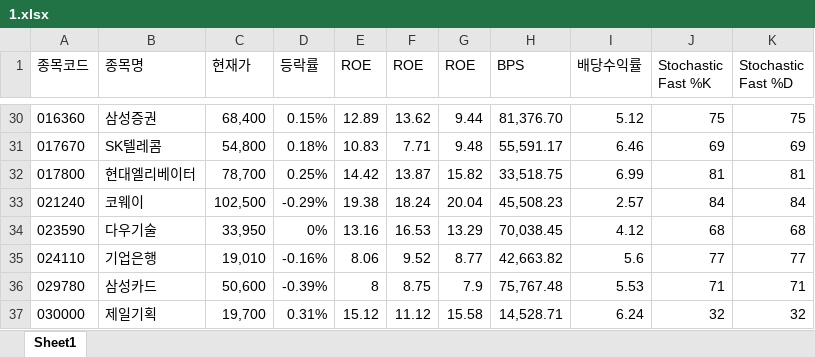
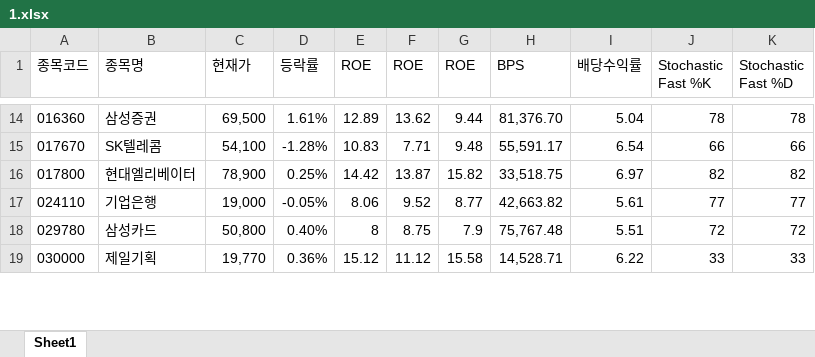
Before and after one commit to ez4happy/DividendGrowth, an Excel workbook: 1.xlsx, sheet Sheet1, drawn as a sheet; only a part is shown, gaps mark what is left out; values as stored, in another font and other column widths than the file's, no borders; removed rows and columns are numbered as before the commit, all else as after; the diff covers the shown part only; the diff names each change by its address in the sheet, - before the commit and + after, or states it on an @@ line.

```diff
--- a/1.xlsx (sheet Sheet1)
+++ b/1.xlsx (sheet Sheet1)
-C14 (현재가): 68,400
+C14 (현재가): 69,500
-D14 (등락률): 0.15%
+D14 (등락률): 1.61%
-I14 (배당수익률): 5.12
+I14 (배당수익률): 5.04
-J14 (Stochastic Fast %K): 75
+J14 (Stochastic Fast %K): 78
-K14 (Stochastic Fast %D): 75
+K14 (Stochastic Fast %D): 78
-C15 (현재가): 54,800
+C15 (현재가): 54,100
-D15 (등락률): 0.18%
+D15 (등락률): -1.28%
-I15 (배당수익률): 6.46
+I15 (배당수익률): 6.54
-J15 (Stochastic Fast %K): 69
+J15 (Stochastic Fast %K): 66
-K15 (Stochastic Fast %D): 69
+K15 (Stochastic Fast %D): 66
-C16 (현재가): 78,700
+C16 (현재가): 78,900
-I16 (배당수익률): 6.99
+I16 (배당수익률): 6.97
-J16 (Stochastic Fast %K): 81
+J16 (Stochastic Fast %K): 82
-K16 (Stochastic Fast %D): 81
+K16 (Stochastic Fast %D): 82
-row 33: 021240 | 코웨이 | 102,500 | -0.29% | 19.38 | 18.24 | 20.04 | 45,508.23 | 2.57 | 84 | 84
-row 34: 023590 | 다우기술 | 33,950 | 0% | 13.16 | 16.53 | 13.29 | 70,038.45 | 4.12 | 68 | 68
-C17 (현재가): 19,010
+C17 (현재가): 19,000
-D17 (등락률): -0.16%
+D17 (등락률): -0.05%
-I17 (배당수익률): 5.6
+I17 (배당수익률): 5.61
-C18 (현재가): 50,600
+C18 (현재가): 50,800
-D18 (등락률): -0.39%
+D18 (등락률): 0.40%
-I18 (배당수익률): 5.53
+I18 (배당수익률): 5.51
-J18 (Stochastic Fast %K): 71
+J18 (Stochastic Fast %K): 72
-K18 (Stochastic Fast %D): 71
+K18 (Stochastic Fast %D): 72
-C19 (현재가): 19,700
+C19 (현재가): 19,770
-D19 (등락률): 0.31%
+D19 (등락률): 0.36%
-I19 (배당수익률): 6.24
+I19 (배당수익률): 6.22
-J19 (Stochastic Fast %K): 32
+J19 (Stochastic Fast %K): 33
-K19 (Stochastic Fast %D): 32
+K19 (Stochastic Fast %D): 33
```
Also changed, not shown: 31 removed rows and 119 edited cells elsewhere in this sheet.
